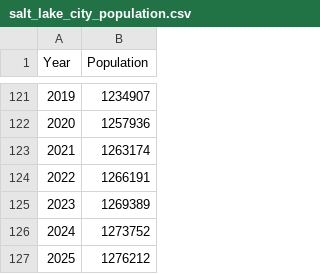
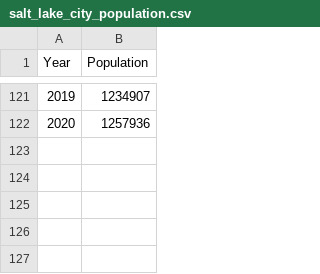
Before and after one commit to kdonavin/meta-prophet-guide, a CSV file: DATA/salt_lake_city_population.csv, drawn as a sheet; only a part is shown, gaps mark what is left out.

```diff
--- a/DATA/salt_lake_city_population.csv
+++ b/DATA/salt_lake_city_population.csv
@@ -122,6 +122 @@ Year,Population
 2020,1257936
-2021,1263174
-2022,1266191
-2023,1269389
-2024,1273752
-2025,1276212
```
